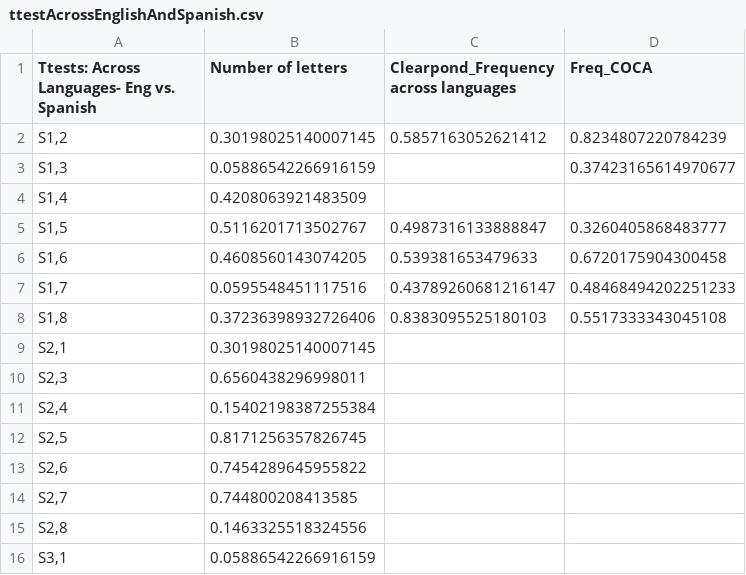
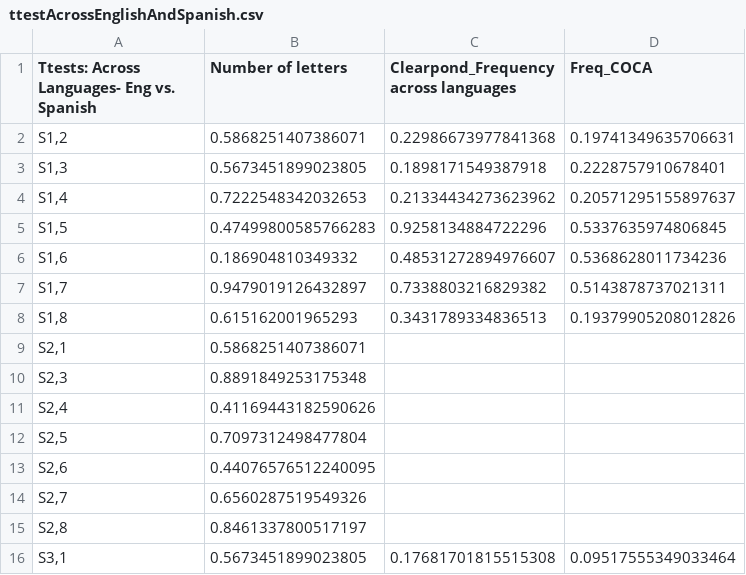
Before and after one commit to lokesh12345678910/SetMatchingMADR, a CSV file: changed_trialOutput/ttestAcrossEnglishAndSpanish.csv, drawn as a sheet; only a part is shown; the diff covers the shown part only.

```diff
--- a/changed_trialOutput/ttestAcrossEnglishAndSpanish.csv
+++ b/changed_trialOutput/ttestAcrossEnglishAndSpanish.csv
@@ -1,16 +1,16 @@
 Ttests: Across Languages- Eng vs. Spanish,Number of letters,Clearpond_Frequency across languages,Freq_COCA
-"S1,2",0.30198025140007145,0.5857163052621412,0.8234807220784239
-"S1,3",0.05886542266916159,,0.37423165614970677
-"S1,4",0.4208063921483509,,
-"S1,5",0.5116201713502767,0.4987316133888847,0.3260405868483777
-"S1,6",0.4608560143074205,0.539381653479633,0.6720175904300458
-"S1,7",0.0595548451117516,0.43789260681216147,0.48468494202251233
-"S1,8",0.37236398932726406,0.8383095525180103,0.5517333343045108
-"S2,1",0.30198025140007145,,
-"S2,3",0.6560438296998011,,
-"S2,4",0.15402198387255384,,
-"S2,5",0.8171256357826745,,
-"S2,6",0.7454289645955822,,
-"S2,7",0.744800208413585,,
-"S2,8",0.1463325518324556,,
-"S3,1",0.05886542266916159,,
+"S1,2",0.5868251407386071,0.22986673977841368,0.19741349635706631
+"S1,3",0.5673451899023805,0.1898171549387918,0.2228757910678401
+"S1,4",0.7222548342032653,0.21334434273623962,0.20571295155897637
+"S1,5",0.47499800585766283,0.9258134884722296,0.5337635974806845
+"S1,6",0.186904810349332,0.48531272894976607,0.5368628011734236
+"S1,7",0.9479019126432897,0.7338803216829382,0.5143878737021311
+"S1,8",0.615162001965293,0.3431789334836513,0.19379905208012826
+"S2,1",0.5868251407386071,,
+"S2,3",0.8891849253175348,,
+"S2,4",0.41169443182590626,,
+"S2,5",0.7097312498477804,,
+"S2,6",0.44076576512240095,,
+"S2,7",0.6560287519549326,,
+"S2,8",0.8461337800517197,,
+"S3,1",0.5673451899023805,0.17681701815515308,0.09517555349033464
```
Also changed, not shown: 116 edited cells elsewhere in this file, changed_trialOutput/acrossLanguageTTests.csv, changed_trialOutput/ttestWithinCatalan.csv, 19 other files.
